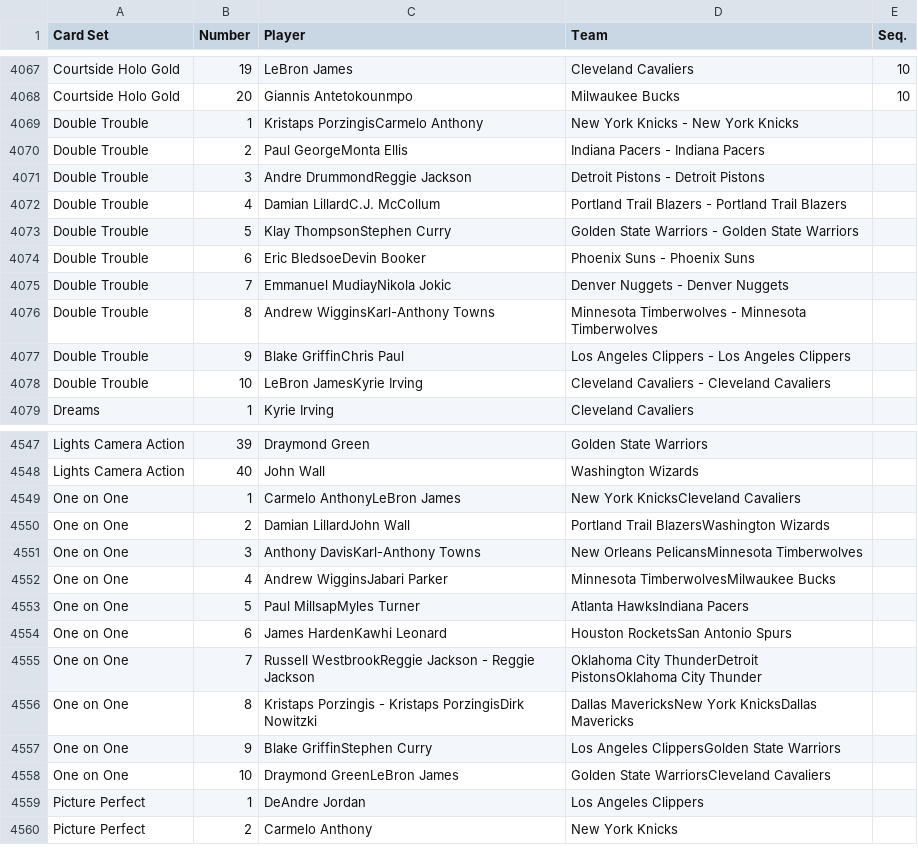
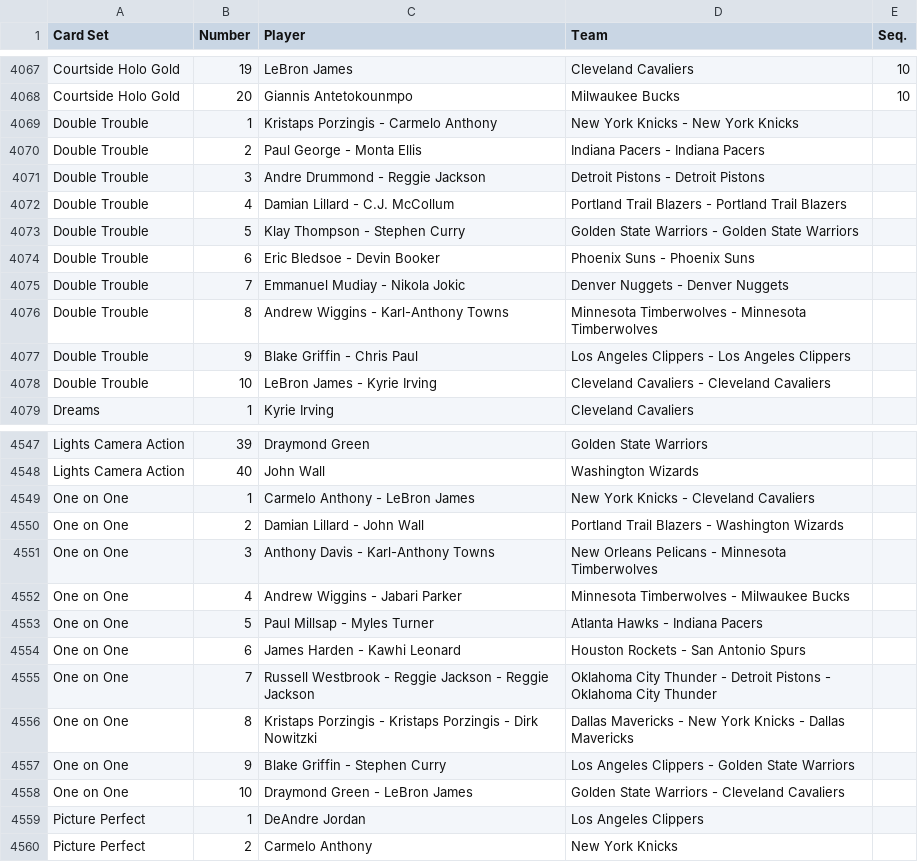
Before and after one commit to starstockmarket/card-checklists, a CSV file: 2016/basketball/PaniniHoops.csv, drawn as a sheet; only a part is shown, gaps mark what is left out; the diff covers the shown part only.

```diff
--- a/2016/basketball/PaniniHoops.csv
+++ b/2016/basketball/PaniniHoops.csv
@@ -4068,12 +4068,12 @@ Courtside Holo Gold,19,LeBron James,Cleveland Cavaliers,10
 Courtside Holo Gold,20,Giannis Antetokounmpo,Milwaukee Bucks,10
-Double Trouble,1,Kristaps PorzingisCarmelo Anthony,New York Knicks - New York Knicks,
-Double Trouble,2,Paul GeorgeMonta Ellis,Indiana Pacers - Indiana Pacers,
-Double Trouble,3,Andre DrummondReggie Jackson,Detroit Pistons - Detroit Pistons,
-Double Trouble,4,Damian LillardC.J. McCollum,Portland Trail Blazers - Portland Trail Blazers,
-Double Trouble,5,Klay ThompsonStephen Curry,Golden State Warriors - Golden State Warriors,
-Double Trouble,6,Eric BledsoeDevin Booker,Phoenix Suns - Phoenix Suns,
-Double Trouble,7,Emmanuel MudiayNikola Jokic,Denver Nuggets - Denver Nuggets,
-Double Trouble,8,Andrew WigginsKarl-Anthony Towns,Minnesota Timberwolves - Minnesota Timberwolves,
-Double Trouble,9,Blake GriffinChris Paul,Los Angeles Clippers - Los Angeles Clippers,
-Double Trouble,10,LeBron JamesKyrie Irving,Cleveland Cavaliers - Cleveland Cavaliers,
+Double Trouble,1,Kristaps Porzingis - Carmelo Anthony,New York Knicks - New York Knicks,
+Double Trouble,2,Paul George - Monta Ellis,Indiana Pacers - Indiana Pacers,
+Double Trouble,3,Andre Drummond - Reggie Jackson,Detroit Pistons - Detroit Pistons,
+Double Trouble,4,Damian Lillard - C.J. McCollum,Portland Trail Blazers - Portland Trail Blazers,
+Double Trouble,5,Klay Thompson - Stephen Curry,Golden State Warriors - Golden State Warriors,
+Double Trouble,6,Eric Bledsoe - Devin Booker,Phoenix Suns - Phoenix Suns,
+Double Trouble,7,Emmanuel Mudiay - Nikola Jokic,Denver Nuggets - Denver Nuggets,
+Double Trouble,8,Andrew Wiggins - Karl-Anthony Towns,Minnesota Timberwolves - Minnesota Timberwolves,
+Double Trouble,9,Blake Griffin - Chris Paul,Los Angeles Clippers - Los Angeles Clippers,
+Double Trouble,10,LeBron James - Kyrie Irving,Cleveland Cavaliers - Cleveland Cavaliers,
 Dreams,1,Kyrie Irving,Cleveland Cavaliers,
@@ -4548,12 +4548,12 @@ Lights Camera Action,39,Draymond Green,Golden State Warriors,
 Lights Camera Action,40,John Wall,Washington Wizards,
-One on One,1,Carmelo AnthonyLeBron James,New York KnicksCleveland Cavaliers,
-One on One,2,Damian LillardJohn Wall,Portland Trail BlazersWashington Wizards,
-One on One,3,Anthony DavisKarl-Anthony Towns,New Orleans PelicansMinnesota Timberwolves,
-One on One,4,Andrew WigginsJabari Parker,Minnesota TimberwolvesMilwaukee Bucks,
-One on One,5,Paul MillsapMyles Turner,Atlanta HawksIndiana Pacers,
-One on One,6,James HardenKawhi Leonard,Houston RocketsSan Antonio Spurs,
-One on One,7,Russell WestbrookReggie Jackson - Reggie Jackson,Oklahoma City ThunderDetroit PistonsOklahoma City Thunder,
-One on One,8,Kristaps Porzingis - Kristaps PorzingisDirk Nowitzki,Dallas MavericksNew York KnicksDallas Mavericks,
-One on One,9,Blake GriffinStephen Curry,Los Angeles ClippersGolden State Warriors,
-One on One,10,Draymond GreenLeBron James,Golden State WarriorsCleveland Cavaliers,
+One on One,1,Carmelo Anthony - LeBron James,New York Knicks - Cleveland Cavaliers,
+One on One,2,Damian Lillard - John Wall,Portland Trail Blazers - Washington Wizards,
+One on One,3,Anthony Davis - Karl-Anthony Towns,New Orleans Pelicans - Minnesota Timberwolves,
+One on One,4,Andrew Wiggins - Jabari Parker,Minnesota Timberwolves - Milwaukee Bucks,
+One on One,5,Paul Millsap - Myles Turner,Atlanta Hawks - Indiana Pacers,
+One on One,6,James Harden - Kawhi Leonard,Houston Rockets - San Antonio Spurs,
+One on One,7,Russell Westbrook - Reggie Jackson - Reggie Jackson,Oklahoma City Thunder - Detroit Pistons - Oklahoma City Thunder,
+One on One,8,Kristaps Porzingis - Kristaps Porzingis - Dirk Nowitzki,Dallas Mavericks - New York Knicks - Dallas Mavericks,
+One on One,9,Blake Griffin - Stephen Curry,Los Angeles Clippers - Golden State Warriors,
+One on One,10,Draymond Green - LeBron James,Golden State Warriors - Cleveland Cavaliers,
 Picture Perfect,1,DeAndre Jordan,Los Angeles Clippers,
```
Also changed, not shown: 30 edited cells elsewhere in this file, 2016/football/PaniniDonrussOptic.csv, 2016/football/PaniniImmaculate.csv, 28 other files.
